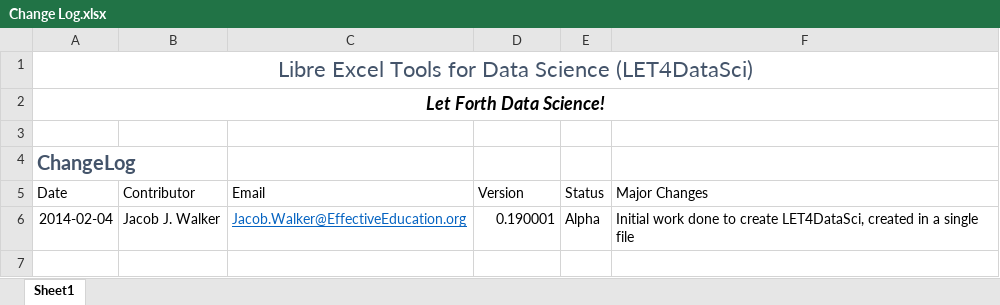
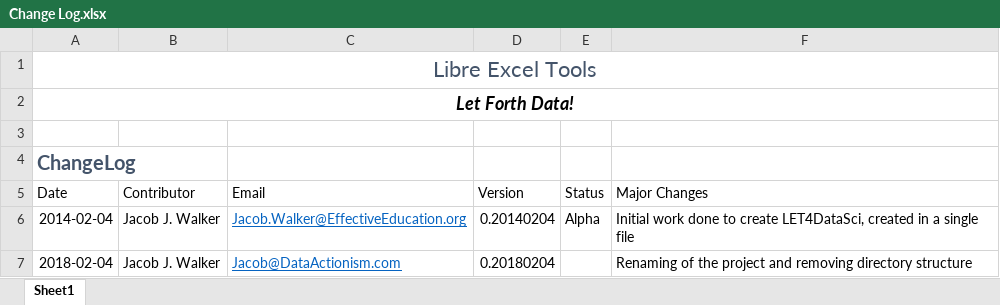
Before and after one commit to JacobJWalker/Libre-Excel-Tools, an Excel workbook: Change Log.xlsx, sheet Sheet1, drawn as a sheet; values as stored, in another font and other column widths than the file's, no borders; charts and pictures and table styles not drawn; the diff names each change by its address in the sheet, - before the commit and + after, or states it on an @@ line.

Commit message:
Changelog of the Project
Last Change: Renamed project and removed directory structure

```diff
--- a/Change Log.xlsx (sheet Sheet1)
+++ b/Change Log.xlsx (sheet Sheet1)
-A1 (Date): Libre Excel Tools for Data Science (LET4DataSci)
+A1 (Date): Libre Excel Tools
-A2 (Date): Let Forth Data Science!
+A2 (Date): Let Forth Data!
-D6 (Version): 0.190001
+D6 (Version): 0.20140204
+row 7: 2018-02-04 | Jacob J. Walker | Jacob@DataActionism.com | 0.20180204 |  | Renaming of the project and removing directory structure
```
Also changed, not shown: charts or pictures.
